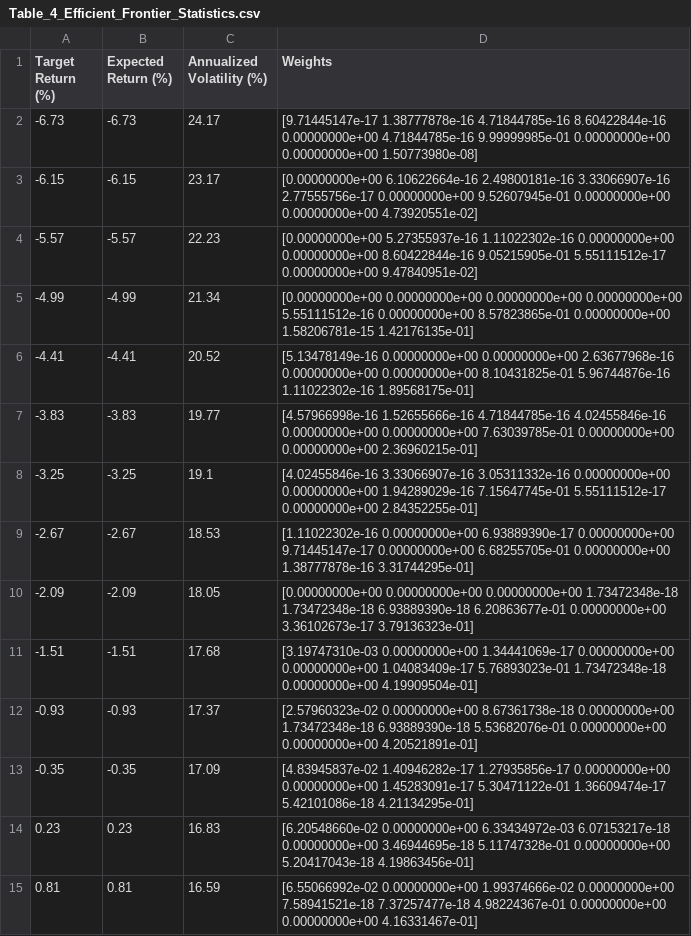
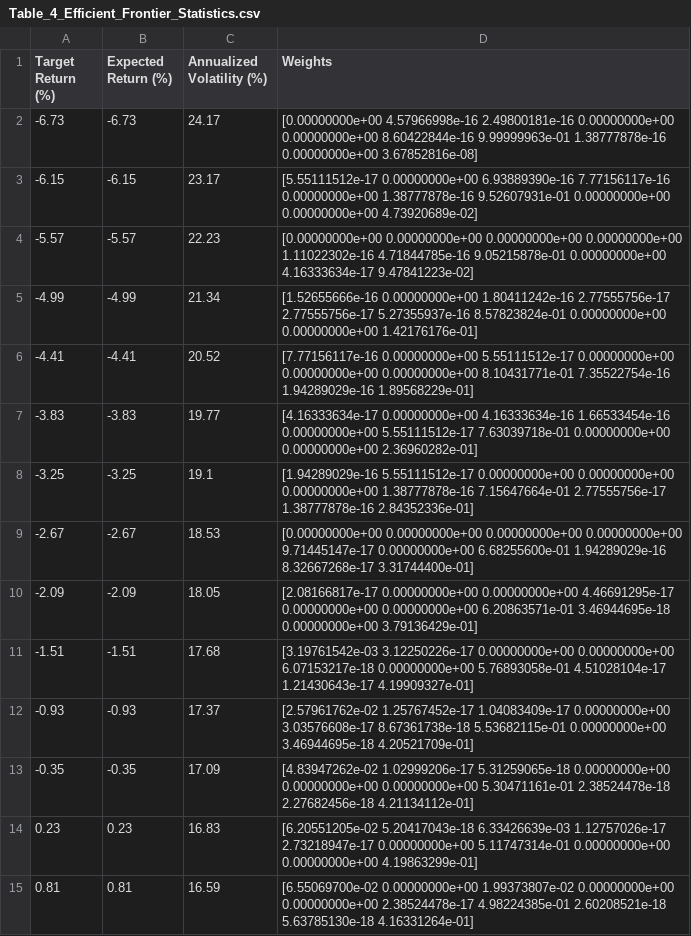
Before and after one commit to tpchiripa/portfolio-analytics-engine, a CSV file: reports/tables/Table_4_Efficient_Frontier_Statistics.csv, drawn as a sheet; only a part is shown; the diff covers the shown part only.

```diff
--- a/reports/tables/Table_4_Efficient_Frontier_Statistics.csv
+++ b/reports/tables/Table_4_Efficient_Frontier_Statistics.csv
@@ -1,43 +1,43 @@
 Target Return (%),Expected Return (%),Annualized Volatility (%),Weights
--6.73,-6.73,24.17,"[9.71445147e-17 1.38777878e-16 4.71844785e-16 8.60422844e-16
- 0.00000000e+00 4.71844785e-16 9.99999985e-01 0.00000000e+00
- 0.00000000e+00 1.50773980e-08]"
--6.15,-6.15,23.17,"[0.00000000e+00 6.10622664e-16 2.49800181e-16 3.33066907e-16
- 2.77555756e-17 0.00000000e+00 9.52607945e-01 0.00000000e+00
- 0.00000000e+00 4.73920551e-02]"
--5.57,-5.57,22.23,"[0.00000000e+00 5.27355937e-16 1.11022302e-16 0.00000000e+00
- 0.00000000e+00 8.60422844e-16 9.05215905e-01 5.55111512e-17
- 0.00000000e+00 9.47840951e-02]"
--4.99,-4.99,21.34,"[0.00000000e+00 0.00000000e+00 0.00000000e+00 0.00000000e+00
- 5.55111512e-16 0.00000000e+00 8.57823865e-01 0.00000000e+00
- 1.58206781e-15 1.42176135e-01]"
--4.41,-4.41,20.52,"[5.13478149e-16 0.00000000e+00 0.00000000e+00 2.63677968e-16
- 0.00000000e+00 0.00000000e+00 8.10431825e-01 5.96744876e-16
- 1.11022302e-16 1.89568175e-01]"
--3.83,-3.83,19.77,"[4.57966998e-16 1.52655666e-16 4.71844785e-16 4.02455846e-16
- 0.00000000e+00 0.00000000e+00 7.63039785e-01 0.00000000e+00
- 0.00000000e+00 2.36960215e-01]"
--3.25,-3.25,19.1,"[4.02455846e-16 3.33066907e-16 3.05311332e-16 0.00000000e+00
- 0.00000000e+00 1.94289029e-16 7.15647745e-01 5.55111512e-17
- 0.00000000e+00 2.84352255e-01]"
--2.67,-2.67,18.53,"[1.11022302e-16 0.00000000e+00 6.93889390e-17 0.00000000e+00
- 9.71445147e-17 0.00000000e+00 6.68255705e-01 0.00000000e+00
- 1.38777878e-16 3.31744295e-01]"
--2.09,-2.09,18.05,"[0.00000000e+00 0.00000000e+00 0.00000000e+00 1.73472348e-18
- 1.73472348e-18 6.93889390e-18 6.20863677e-01 0.00000000e+00
- 3.36102673e-17 3.79136323e-01]"
--1.51,-1.51,17.68,"[3.19747310e-03 0.00000000e+00 1.34441069e-17 0.00000000e+00
- 0.00000000e+00 1.04083409e-17 5.76893023e-01 1.73472348e-18
- 0.00000000e+00 4.19909504e-01]"
--0.93,-0.93,17.37,"[2.57960323e-02 0.00000000e+00 8.67361738e-18 0.00000000e+00
- 1.73472348e-18 6.93889390e-18 5.53682076e-01 0.00000000e+00
- 0.00000000e+00 4.20521891e-01]"
--0.35,-0.35,17.09,"[4.83945837e-02 1.40946282e-17 1.27935856e-17 0.00000000e+00
- 0.00000000e+00 1.45283091e-17 5.30471122e-01 1.36609474e-17
- 5.42101086e-18 4.21134295e-01]"
-0.23,0.23,16.83,"[6.20548660e-02 0.00000000e+00 6.33434972e-03 6.07153217e-18
- 0.00000000e+00 3.46944695e-18 5.11747328e-01 0.00000000e+00
- 5.20417043e-18 4.19863456e-01]"
-0.81,0.81,16.59,"[6.55066992e-02 0.00000000e+00 1.99374666e-02 0.00000000e+00
- 7.58941521e-18 7.37257477e-18 4.98224367e-01 0.00000000e+00
- 0.00000000e+00 4.16331467e-01]"
+-6.73,-6.73,24.17,"[0.00000000e+00 4.57966998e-16 2.49800181e-16 0.00000000e+00
+ 0.00000000e+00 8.60422844e-16 9.99999963e-01 1.38777878e-16
+ 0.00000000e+00 3.67852816e-08]"
+-6.15,-6.15,23.17,"[5.55111512e-17 0.00000000e+00 6.93889390e-16 7.77156117e-16
+ 0.00000000e+00 1.38777878e-16 9.52607931e-01 0.00000000e+00
+ 0.00000000e+00 4.73920689e-02]"
+-5.57,-5.57,22.23,"[0.00000000e+00 0.00000000e+00 0.00000000e+00 0.00000000e+00
+ 1.11022302e-16 4.71844785e-16 9.05215878e-01 0.00000000e+00
+ 4.16333634e-17 9.47841223e-02]"
+-4.99,-4.99,21.34,"[1.52655666e-16 0.00000000e+00 1.80411242e-16 2.77555756e-17
+ 2.77555756e-17 5.27355937e-16 8.57823824e-01 0.00000000e+00
+ 0.00000000e+00 1.42176176e-01]"
+-4.41,-4.41,20.52,"[7.77156117e-16 0.00000000e+00 5.55111512e-17 0.00000000e+00
+ 0.00000000e+00 0.00000000e+00 8.10431771e-01 7.35522754e-16
+ 1.94289029e-16 1.89568229e-01]"
+-3.83,-3.83,19.77,"[4.16333634e-17 0.00000000e+00 4.16333634e-16 1.66533454e-16
+ 0.00000000e+00 5.55111512e-17 7.63039718e-01 0.00000000e+00
+ 0.00000000e+00 2.36960282e-01]"
+-3.25,-3.25,19.1,"[1.94289029e-16 5.55111512e-17 0.00000000e+00 0.00000000e+00
+ 0.00000000e+00 1.38777878e-16 7.15647664e-01 2.77555756e-17
+ 1.38777878e-16 2.84352336e-01]"
+-2.67,-2.67,18.53,"[0.00000000e+00 0.00000000e+00 0.00000000e+00 0.00000000e+00
+ 9.71445147e-17 0.00000000e+00 6.68255600e-01 1.94289029e-16
+ 8.32667268e-17 3.31744400e-01]"
+-2.09,-2.09,18.05,"[2.08166817e-17 0.00000000e+00 0.00000000e+00 4.46691295e-17
+ 0.00000000e+00 0.00000000e+00 6.20863571e-01 3.46944695e-18
+ 0.00000000e+00 3.79136429e-01]"
+-1.51,-1.51,17.68,"[3.19761542e-03 3.12250226e-17 0.00000000e+00 0.00000000e+00
+ 6.07153217e-18 0.00000000e+00 5.76893058e-01 4.51028104e-17
+ 1.21430643e-17 4.19909327e-01]"
+-0.93,-0.93,17.37,"[2.57961762e-02 1.25767452e-17 1.04083409e-17 0.00000000e+00
+ 3.03576608e-17 8.67361738e-18 5.53682115e-01 0.00000000e+00
+ 3.46944695e-18 4.20521709e-01]"
+-0.35,-0.35,17.09,"[4.83947262e-02 1.02999206e-17 5.31259065e-18 0.00000000e+00
+ 0.00000000e+00 0.00000000e+00 5.30471161e-01 2.38524478e-18
+ 2.27682456e-18 4.21134112e-01]"
+0.23,0.23,16.83,"[6.20551205e-02 5.20417043e-18 6.33426639e-03 1.12757026e-17
+ 2.73218947e-17 0.00000000e+00 5.11747314e-01 0.00000000e+00
+ 0.00000000e+00 4.19863299e-01]"
+0.81,0.81,16.59,"[6.55069700e-02 0.00000000e+00 1.99373807e-02 0.00000000e+00
+ 0.00000000e+00 2.38524478e-17 4.98224385e-01 2.60208521e-18
+ 5.63785130e-18 4.16331264e-01]"
```
Also changed, not shown: 86 edited cells elsewhere in this file, data/processed/annualized_covariance.csv, data/processed/annualized_returns.csv, 10 other files.
